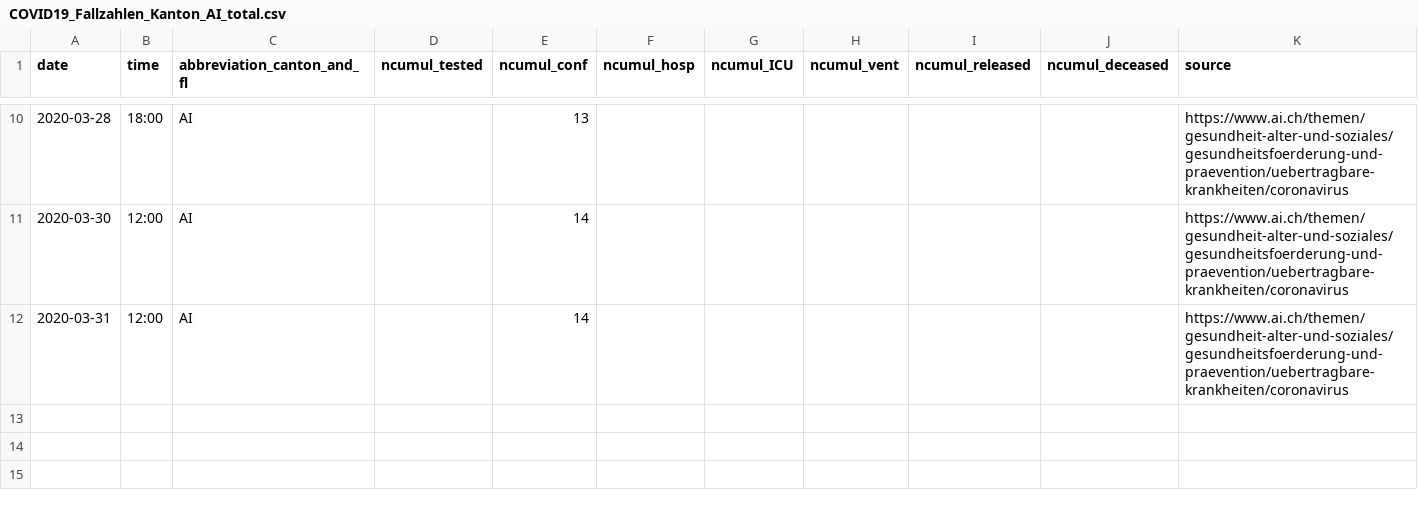
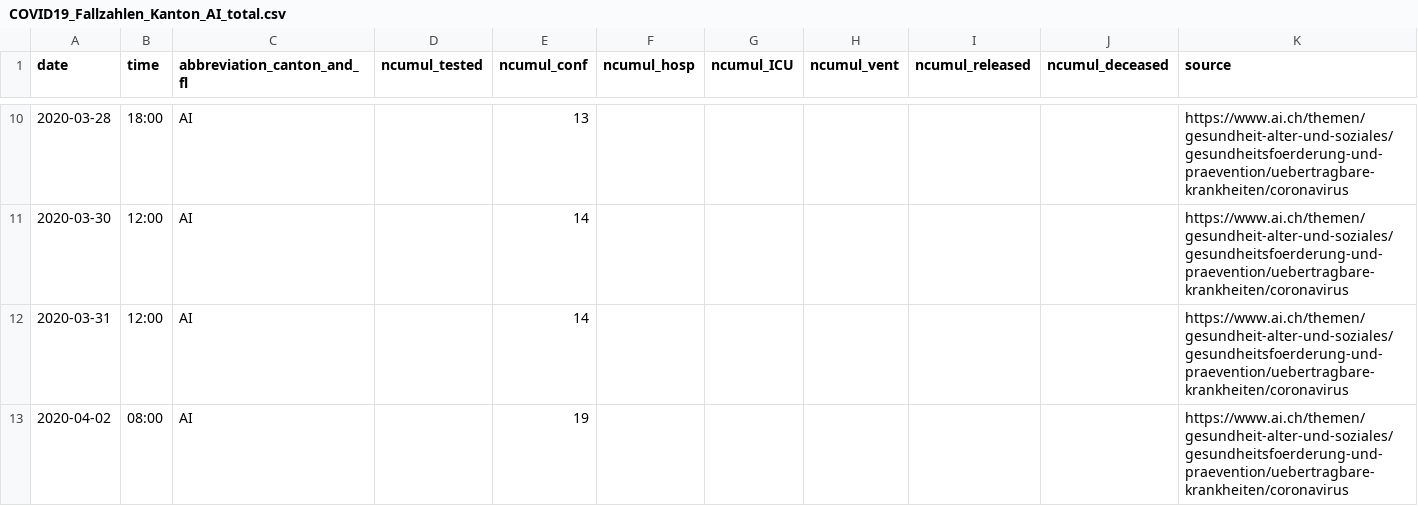
Before and after one commit to zdavatz/covid_19, a CSV file: fallzahlen_kanton_total_csv/COVID19_Fallzahlen_Kanton_AI_total.csv, drawn as a sheet; only a part is shown, gaps mark what is left out; the diff names each change by its address in the sheet, - before the commit and + after, or states it on an @@ line.

```diff
--- a/fallzahlen_kanton_total_csv/COVID19_Fallzahlen_Kanton_AI_total.csv
+++ b/fallzahlen_kanton_total_csv/COVID19_Fallzahlen_Kanton_AI_total.csv
+row 13: 2020-04-02 | 08:00 | AI |  | 19 |  |  |  |  |  | https://www.ai.ch/themen/gesundheit-alter-und-soziales/gesundheitsfoerderung-und-praevention/uebertragbare-krankheiten/coronavirus
```
